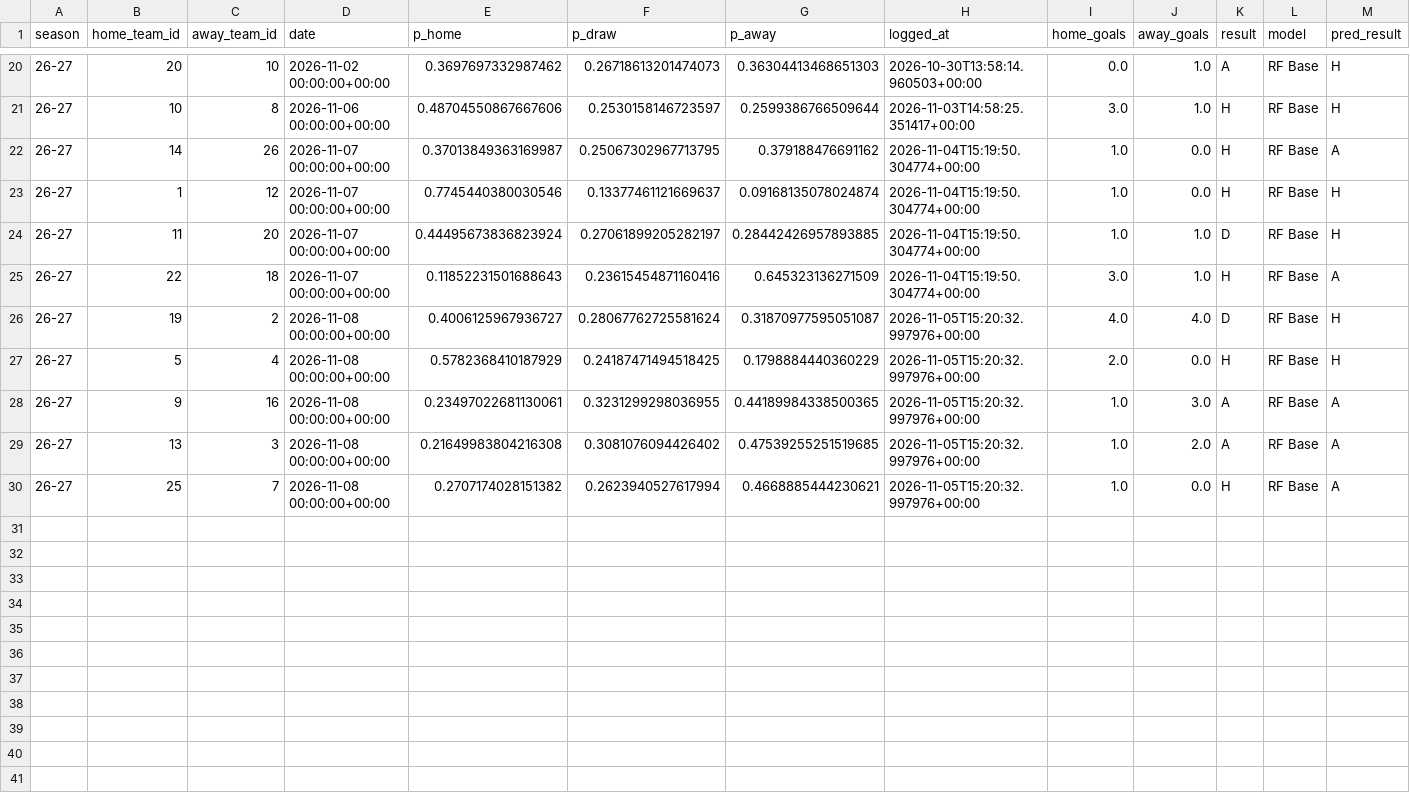
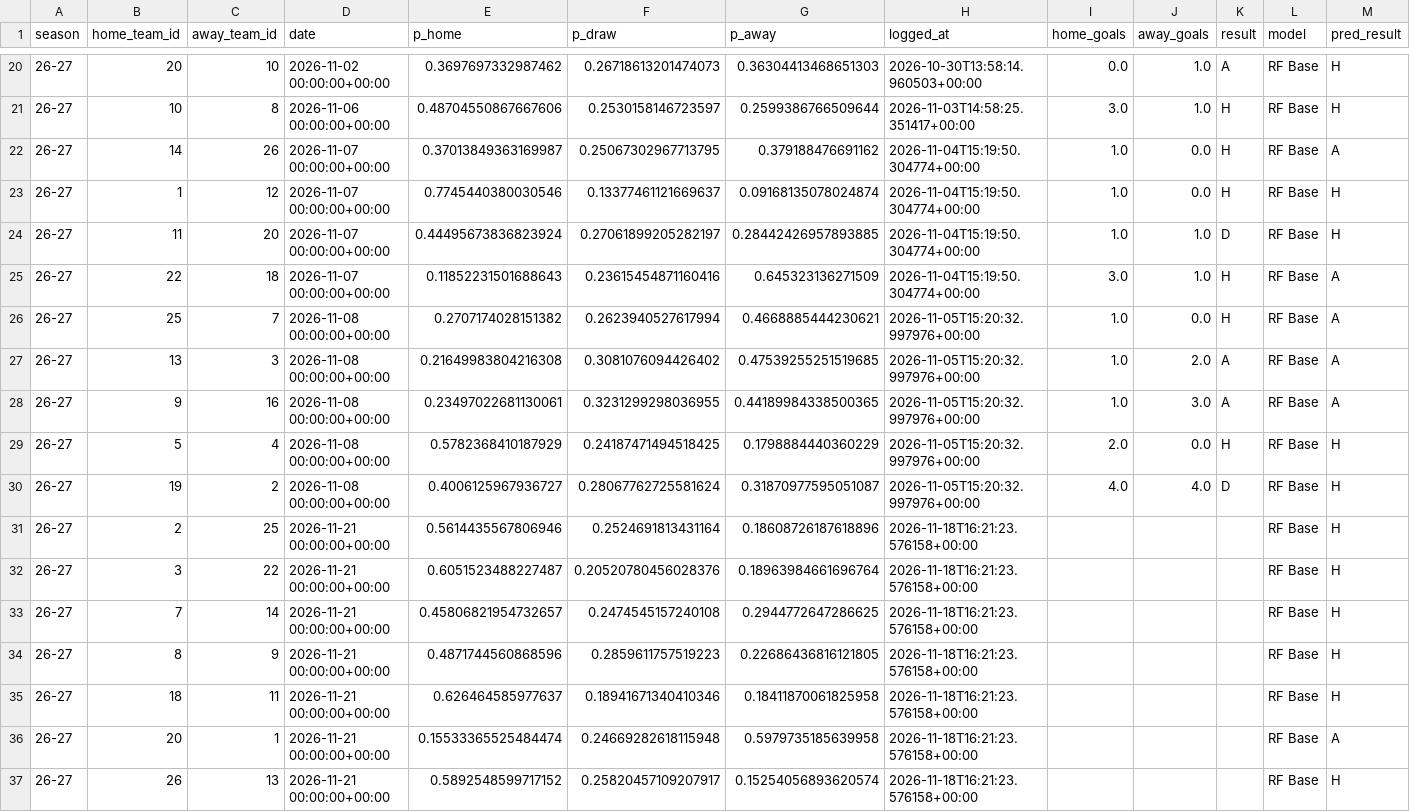
Before and after one commit to simobote0355/premier-league-predictor, a CSV file: data/processed/predictions_log.csv, drawn as a sheet; only a part is shown, gaps mark what is left out; the diff covers the shown part only.

```diff
--- a/data/processed/predictions_log.csv
+++ b/data/processed/predictions_log.csv
@@ -25,6 +25,13 @@ season,home_team_id,away_team_id,date,p_home,p_draw,p_away,logged_at,home_goals,
 26-27,22,18,2026-11-07 00:00:00+00:00,0.11852231501688643,0.23615454871160416,0.645323136271509,2026-11-04T15:19:50.304774+00:00,3.0,1.0,H,RF Base,A
+26-27,25,7,2026-11-08 00:00:00+00:00,0.2707174028151382,0.2623940527617994,0.4668885444230621,2026-11-05T15:20:32.997976+00:00,1.0,0.0,H,RF Base,A
+26-27,13,3,2026-11-08 00:00:00+00:00,0.21649983804216308,0.3081076094426402,0.47539255251519685,2026-11-05T15:20:32.997976+00:00,1.0,2.0,A,RF Base,A
+26-27,9,16,2026-11-08 00:00:00+00:00,0.23497022681130061,0.3231299298036955,0.44189984338500365,2026-11-05T15:20:32.997976+00:00,1.0,3.0,A,RF Base,A
+26-27,5,4,2026-11-08 00:00:00+00:00,0.5782368410187929,0.24187471494518425,0.1798884440360229,2026-11-05T15:20:32.997976+00:00,2.0,0.0,H,RF Base,H
 26-27,19,2,2026-11-08 00:00:00+00:00,0.4006125967936727,0.28067762725581624,0.31870977595051087,2026-11-05T15:20:32.997976+00:00,4.0,4.0,D,RF Base,H
-26-27,5,4,2026-11-08 00:00:00+00:00,0.5782368410187929,0.24187471494518425,0.1798884440360229,2026-11-05T15:20:32.997976+00:00,2.0,0.0,H,RF Base,H
-26-27,9,16,2026-11-08 00:00:00+00:00,0.23497022681130061,0.3231299298036955,0.44189984338500365,2026-11-05T15:20:32.997976+00:00,1.0,3.0,A,RF Base,A
-26-27,13,3,2026-11-08 00:00:00+00:00,0.21649983804216308,0.3081076094426402,0.47539255251519685,2026-11-05T15:20:32.997976+00:00,1.0,2.0,A,RF Base,A
-26-27,25,7,2026-11-08 00:00:00+00:00,0.2707174028151382,0.2623940527617994,0.4668885444230621,2026-11-05T15:20:32.997976+00:00,1.0,0.0,H,RF Base,A
+26-27,2,25,2026-11-21 00:00:00+00:00,0.5614435567806946,0.2524691813431164,0.18608726187618896,2026-11-18T16:21:23.576158+00:00,,,,RF Base,H
+26-27,3,22,2026-11-21 00:00:00+00:00,0.6051523488227487,0.20520780456028376,0.18963984661696764,2026-11-18T16:21:23.576158+00:00,,,,RF Base,H
+26-27,7,14,2026-11-21 00:00:00+00:00,0.45806821954732657,0.2474545157240108,0.2944772647286625,2026-11-18T16:21:23.576158+00:00,,,,RF Base,H
+26-27,8,9,2026-11-21 00:00:00+00:00,0.4871744560868596,0.2859611757519223,0.22686436816121805,2026-11-18T16:21:23.576158+00:00,,,,RF Base,H
+26-27,18,11,2026-11-21 00:00:00+00:00,0.626464585977637,0.18941671340410346,0.18411870061825958,2026-11-18T16:21:23.576158+00:00,,,,RF Base,H
+26-27,20,1,2026-11-21 00:00:00+00:00,0.15533365525484474,0.24669282618115948,0.5979735185639958,2026-11-18T16:21:23.576158+00:00,,,,RF Base,A
+26-27,26,13,2026-11-21 00:00:00+00:00,0.5892548599717152,0.25820457109207917,0.15254056893620574,2026-11-18T16:21:23.576158+00:00,,,,RF Base,H
```
Also changed, not shown: 4 moved rows elsewhere in this file, data/powerbi/predictions.csv, 1 other file.
